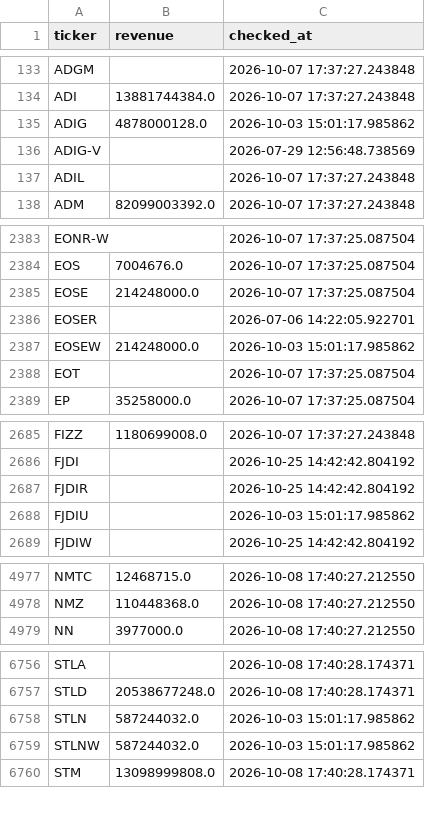
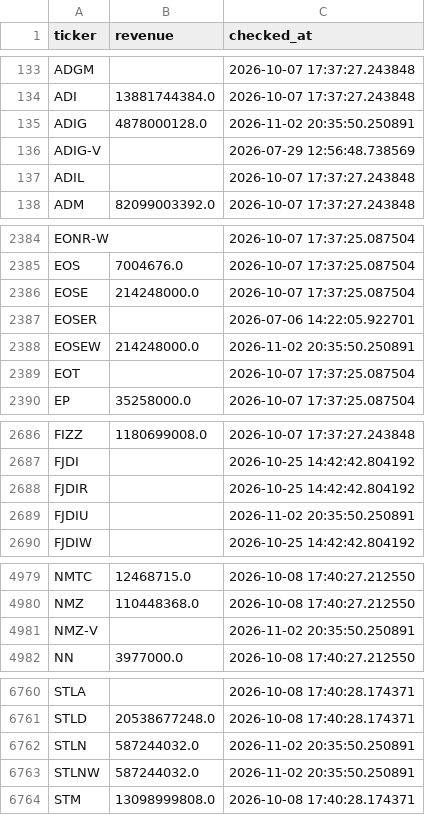
Before and after one commit to Amit33-design/Amit33-network-design, a CSV file: screener/universe_scan_state.csv, drawn as a sheet; only a part is shown, gaps mark what is left out; the diff covers the shown part only.

```diff
--- a/screener/universe_scan_state.csv
+++ b/screener/universe_scan_state.csv
@@ -134,3 +134,3 @@ ADGM,,2026-10-07 17:37:27.243848
 ADI,13881744384.0,2026-10-07 17:37:27.243848
-ADIG,4878000128.0,2026-10-03 15:01:17.985862
+ADIG,4878000128.0,2026-11-02 20:35:50.250891
 ADIG-V,,2026-07-29 12:56:48.738569
@@ -2386,3 +2387,3 @@ EOSE,214248000.0,2026-10-07 17:37:25.087504
 EOSER,,2026-07-06 14:22:05.922701
-EOSEW,214248000.0,2026-10-03 15:01:17.985862
+EOSEW,214248000.0,2026-11-02 20:35:50.250891
 EOT,,2026-10-07 17:37:25.087504
@@ -2687,3 +2688,3 @@ FJDI,,2026-10-25 14:42:42.804192
 FJDIR,,2026-10-25 14:42:42.804192
-FJDIU,,2026-10-03 15:01:17.985862
+FJDIU,,2026-11-02 20:35:50.250891
 FJDIW,,2026-10-25 14:42:42.804192
@@ -4978,2 +4980,3 @@ NMTC,12468715.0,2026-10-08 17:40:27.212550
 NMZ,110448368.0,2026-10-08 17:40:27.212550
+NMZ-V,,2026-11-02 20:35:50.250891
 NN,3977000.0,2026-10-08 17:40:27.212550
@@ -6757,4 +6761,4 @@ STLA,,2026-10-08 17:40:28.174371
 STLD,20538677248.0,2026-10-08 17:40:28.174371
-STLN,587244032.0,2026-10-03 15:01:17.985862
-STLNW,587244032.0,2026-10-03 15:01:17.985862
+STLN,587244032.0,2026-11-02 20:35:50.250891
+STLNW,587244032.0,2026-11-02 20:35:50.250891
 STM,13098999808.0,2026-10-08 17:40:28.174371
```
Also changed, not shown: 3 added rows and 5 edited cells elsewhere in this file, screener/universe_1b_revenue.csv.
